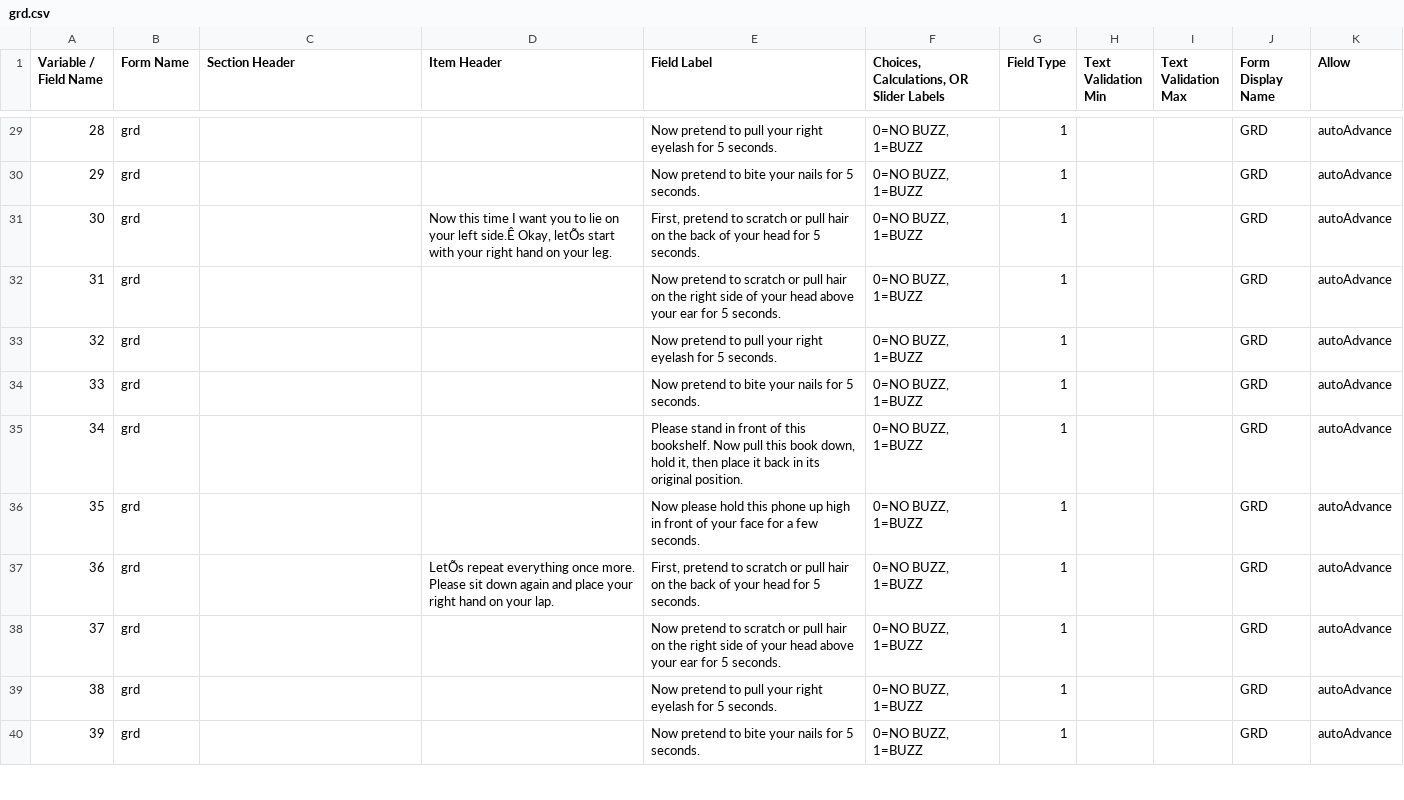
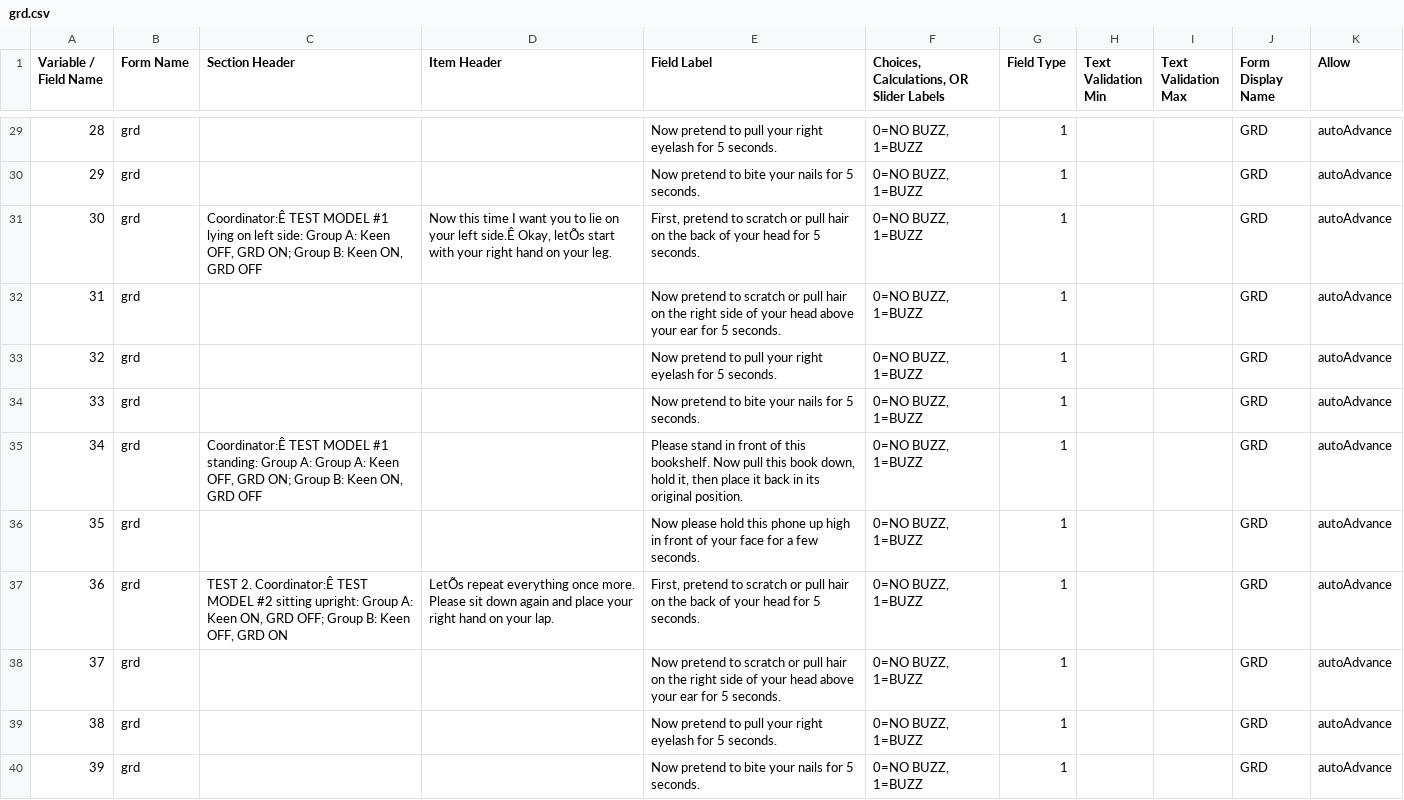
Before and after one commit to ChildMindInstitute/reproschema-builder, a CSV file: grd.csv, drawn as a sheet; only a part is shown, gaps mark what is left out; the diff covers the shown part only.

```diff
--- a/grd.csv
+++ b/grd.csv
@@ -30,3 +30,3 @@ Variable / Field Name,Form Name,Section Header,Item Header,Field Label,"Choices,
 29,grd,,,Now pretend to bite your nails for 5 seconds.,"0=NO BUZZ, 1=BUZZ",1,,,GRD,autoAdvance
-30,grd,,"Now this time I want you to lie on your left side.Ê Okay, letÕs start with your right hand on your leg.","First, pretend to scratch or pull hair on the back of your head for 5 seconds.","0=NO BUZZ, 1=BUZZ",1,,,GRD,autoAdvance
+30,grd,"Coordinator:Ê TEST MODEL #1 lying on left side: Group A: Keen OFF, GRD ON; Group B: Keen ON, GRD OFF","Now this time I want you to lie on your left side.Ê Okay, letÕs start with your right hand on your leg.","First, pretend to scratch or pull hair on the back of your head for 5 seconds.","0=NO BUZZ, 1=BUZZ",1,,,GRD,autoAdvance
 31,grd,,,Now pretend to scratch or pull hair on the right side of your head above your ear for 5 seconds.,"0=NO BUZZ, 1=BUZZ",1,,,GRD,autoAdvance
@@ -34,5 +34,5 @@ Variable / Field Name,Form Name,Section Header,Item Header,Field Label,"Choices,
 33,grd,,,Now pretend to bite your nails for 5 seconds.,"0=NO BUZZ, 1=BUZZ",1,,,GRD,autoAdvance
-34,grd,,,"Please stand in front of this bookshelf. Now pull this book down, hold it, then place it back in its original position.","0=NO BUZZ, 1=BUZZ",1,,,GRD,autoAdvance
+34,grd,"Coordinator:Ê TEST MODEL #1 standing: Group A: Group A: Keen OFF, GRD ON; Group B: Keen ON, GRD OFF",,"Please stand in front of this bookshelf. Now pull this book down, hold it, then place it back in its original position.","0=NO BUZZ, 1=BUZZ",1,,,GRD,autoAdvance
 35,grd,,,Now please hold this phone up high in front of your face for a few seconds.,"0=NO BUZZ, 1=BUZZ",1,,,GRD,autoAdvance
-36,grd,,LetÕs repeat everything once more. Please sit down again and place your right hand on your lap.,"First, pretend to scratch or pull hair on the back of your head for 5 seconds.","0=NO BUZZ, 1=BUZZ",1,,,GRD,autoAdvance
+36,grd,"TEST 2. Coordinator:Ê TEST MODEL #2 sitting upright: Group A: Keen ON, GRD OFF; Group B: Keen OFF, GRD ON",LetÕs repeat everything once more. Please sit down again and place your right hand on your lap.,"First, pretend to scratch or pull hair on the back of your head for 5 seconds.","0=NO BUZZ, 1=BUZZ",1,,,GRD,autoAdvance
 37,grd,,,Now pretend to scratch or pull hair on the right side of your head above your ear for 5 seconds.,"0=NO BUZZ, 1=BUZZ",1,,,GRD,autoAdvance
```
Also changed, not shown: 15 edited cells elsewhere in this file, 19 other files.
